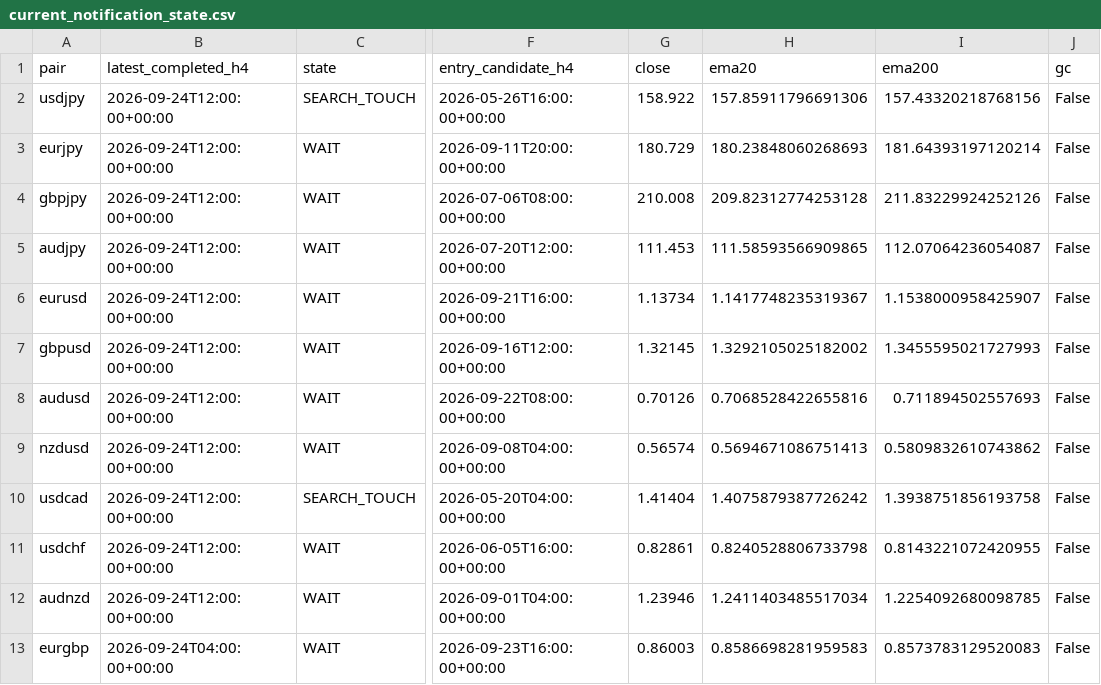
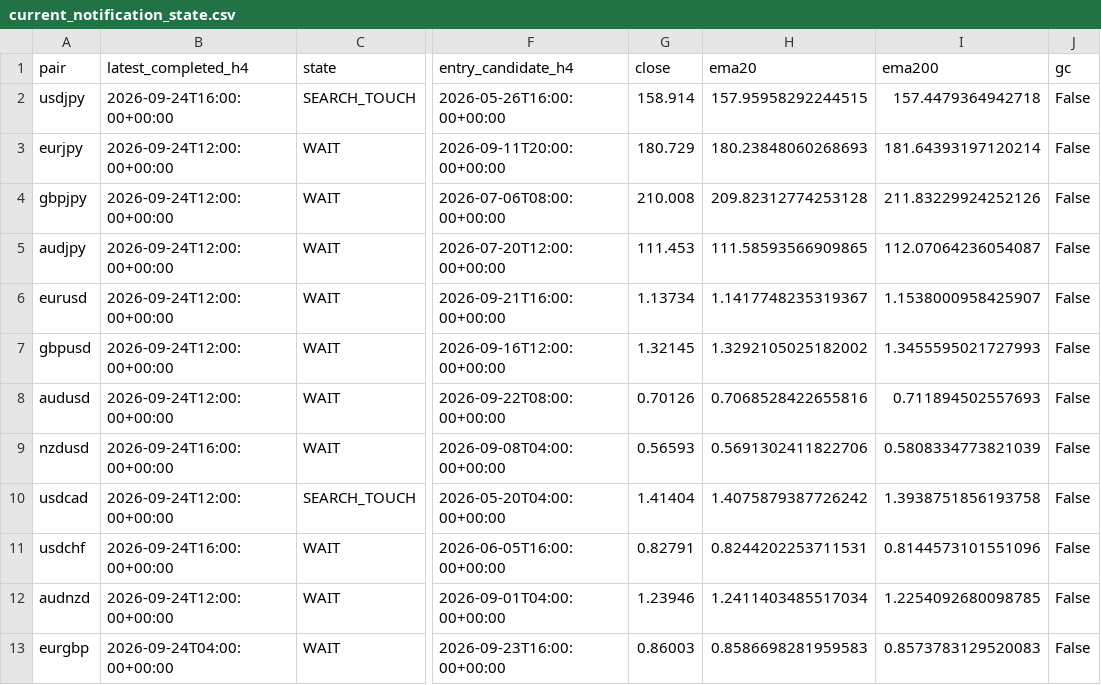
Before and after one commit to rikuudon24-beep/-fx-research-engine, a CSV file: reports/current_notification_state.csv, drawn as a sheet; only a part is shown, gaps mark what is left out; the diff names each change by its address in the sheet, - before the commit and + after, or states it on an @@ line.

```diff
--- a/reports/current_notification_state.csv
+++ b/reports/current_notification_state.csv
-B2 (latest_completed_h4): 2026-09-24T12:00:00+00:00
+B2 (latest_completed_h4): 2026-09-24T16:00:00+00:00
-G2 (close): 158.922
+G2 (close): 158.914
-H2 (ema20): 157.85911796691306
+H2 (ema20): 157.95958292244515
-I2 (ema200): 157.43320218768156
+I2 (ema200): 157.4479364942718
-B9 (latest_completed_h4): 2026-09-24T12:00:00+00:00
+B9 (latest_completed_h4): 2026-09-24T16:00:00+00:00
-G9 (close): 0.56574
+G9 (close): 0.56593
-H9 (ema20): 0.5694671086751413
+H9 (ema20): 0.5691302411822706
-I9 (ema200): 0.5809832610743862
+I9 (ema200): 0.5808334773821039
-B11 (latest_completed_h4): 2026-09-24T12:00:00+00:00
+B11 (latest_completed_h4): 2026-09-24T16:00:00+00:00
-G11 (close): 0.82861
+G11 (close): 0.82791
-H11 (ema20): 0.8240528806733798
+H11 (ema20): 0.8244202253711531
-I11 (ema200): 0.8143221072420955
+I11 (ema200): 0.8144573101551096
```
Also changed, not shown: data/market/h4/nzdusd.csv, data/market/h4/usdchf.csv.
